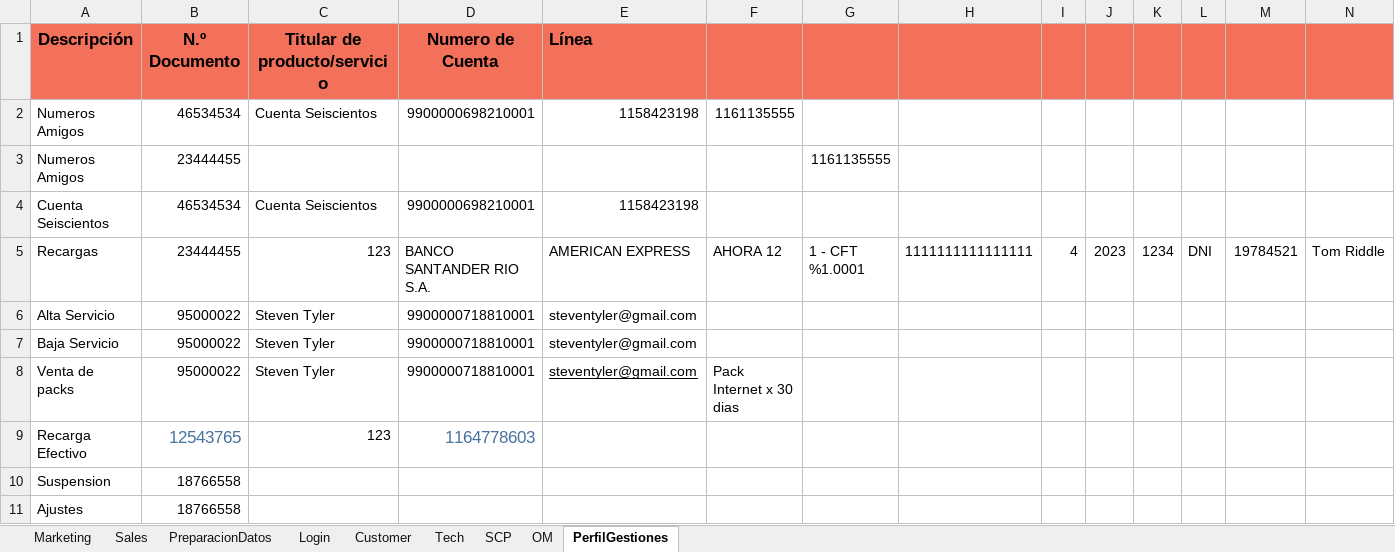
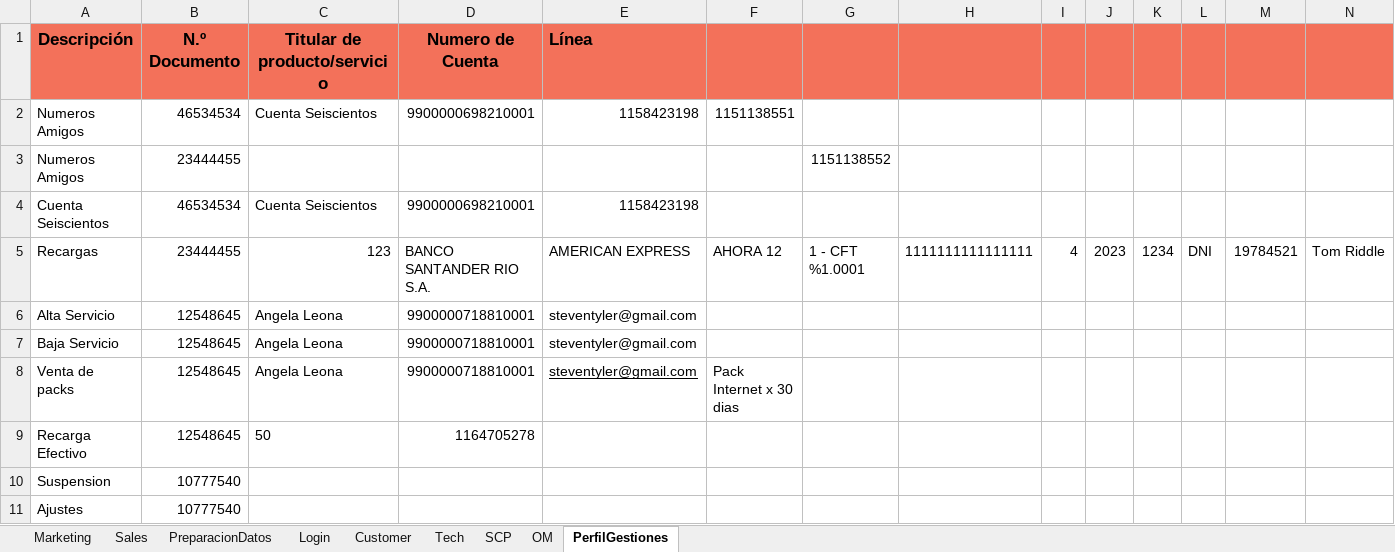
Before and after one commit to FlorangelRC/TelecomProyectoFAN, an Excel workbook: Cuentas.xlsx, sheet PerfilGestiones, drawn as a sheet; values as stored, in another font and other column widths than the file's, no borders; removed rows and columns are numbered as before the commit, all else as after; the diff names each change by its address in the sheet, - before the commit and + after, or states it on an @@ line.

Commit message:
cuentas actualizadas

```diff
--- a/Cuentas.xlsx (sheet PerfilGestiones)
+++ b/Cuentas.xlsx (sheet PerfilGestiones)
-F2: 1161135555
+F2: 1151138551
-G3: 1161135555
+G3: 1151138552
-B6:B8 (N.º Documento): 95000022
+B6:B8 (N.º Documento): 12548645
-C6:C8 (Titular de producto/servicio): Steven Tyler
+C6:C8 (Titular de producto/servicio): Angela Leona
-row 9: Recarga Efectivo | 12543765 | 123 | 1164778603
+row 9: Recarga Efectivo | 12548645 | 50 | 1164705278
-B10:B11 (N.º Documento): 18766558
+B10:B11 (N.º Documento): 10777540
```
Also changed, not shown: sheet PreparacionDatos.
